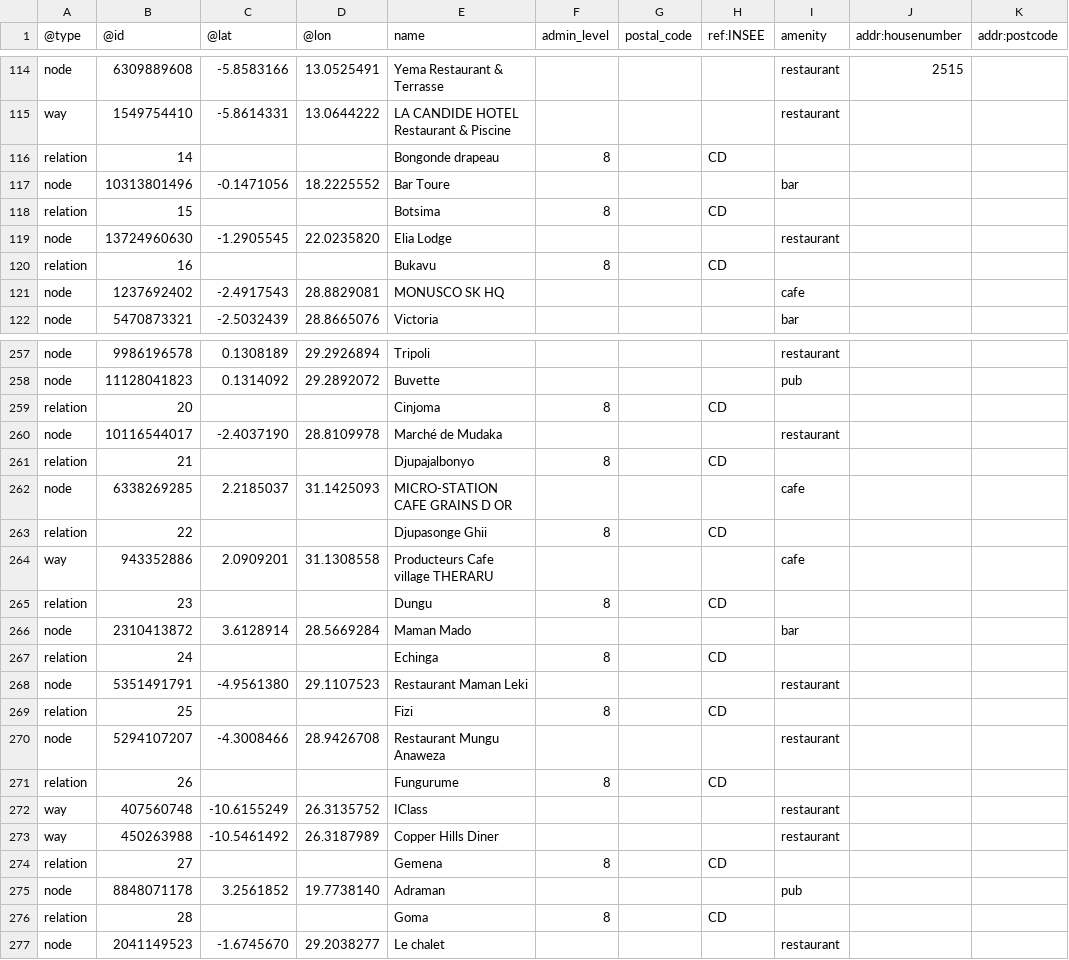
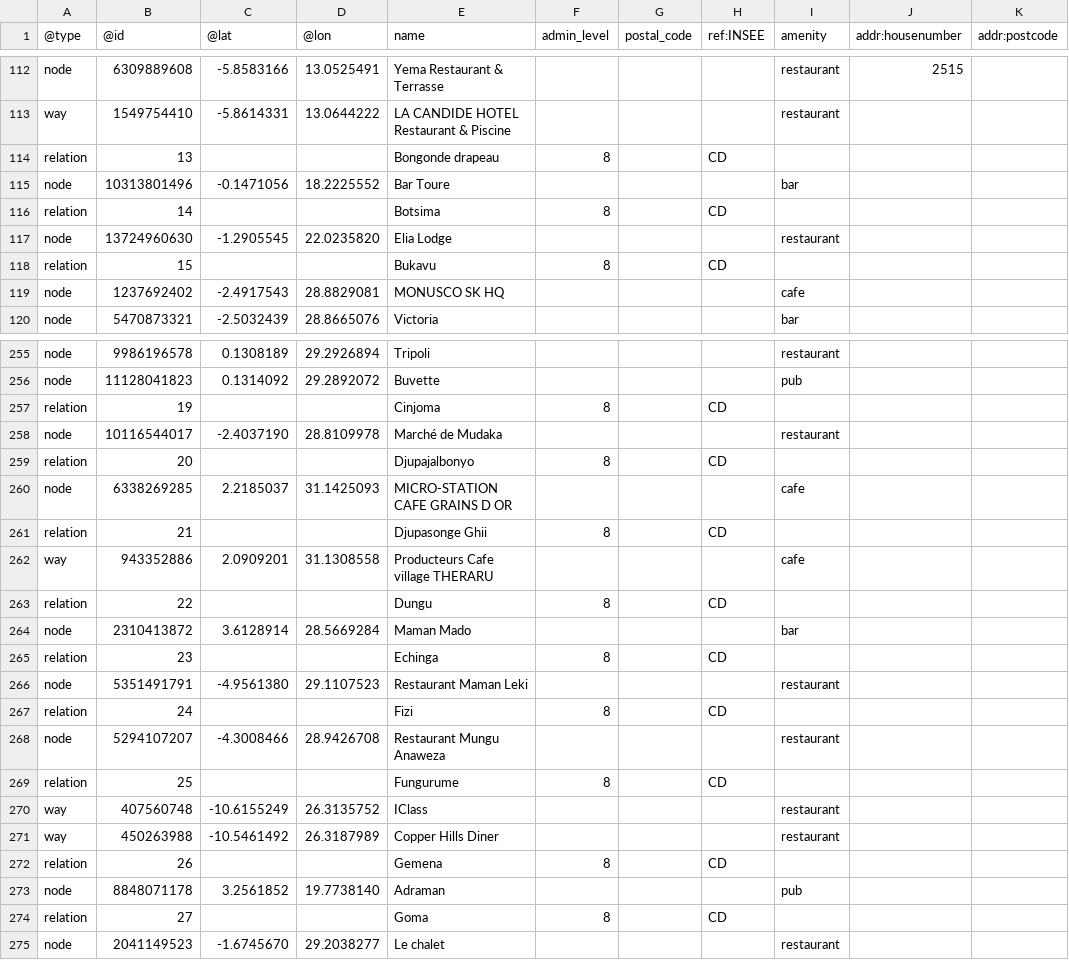
Before and after one commit to qcopps/sixseven-osm-data, a CSV file: data/rdc_poi.csv, drawn as a sheet; only a part is shown, gaps mark what is left out; addresses are those after the commit; the diff covers the shown part only; the diff names each change by its address in the sheet, - before the commit and + after, or states it on an @@ line.

```diff
--- a/data/rdc_poi.csv
+++ b/data/rdc_poi.csv
-B114 (@id): 14
+B114 (@id): 13
-B116 (@id): 15
+B116 (@id): 14
-B118 (@id): 16
+B118 (@id): 15
-B257 (@id): 20
+B257 (@id): 19
-B259 (@id): 21
+B259 (@id): 20
-B261 (@id): 22
+B261 (@id): 21
-B263 (@id): 23
+B263 (@id): 22
-B265 (@id): 24
+B265 (@id): 23
-B267 (@id): 25
+B267 (@id): 24
-B269 (@id): 26
+B269 (@id): 25
-B272 (@id): 27
+B272 (@id): 26
-B274 (@id): 28
+B274 (@id): 27
```
Also changed, not shown: 11 removed rows, 47 moved rows and 64 edited cells elsewhere in this file, data/congo_poi.csv, 2 other files.
